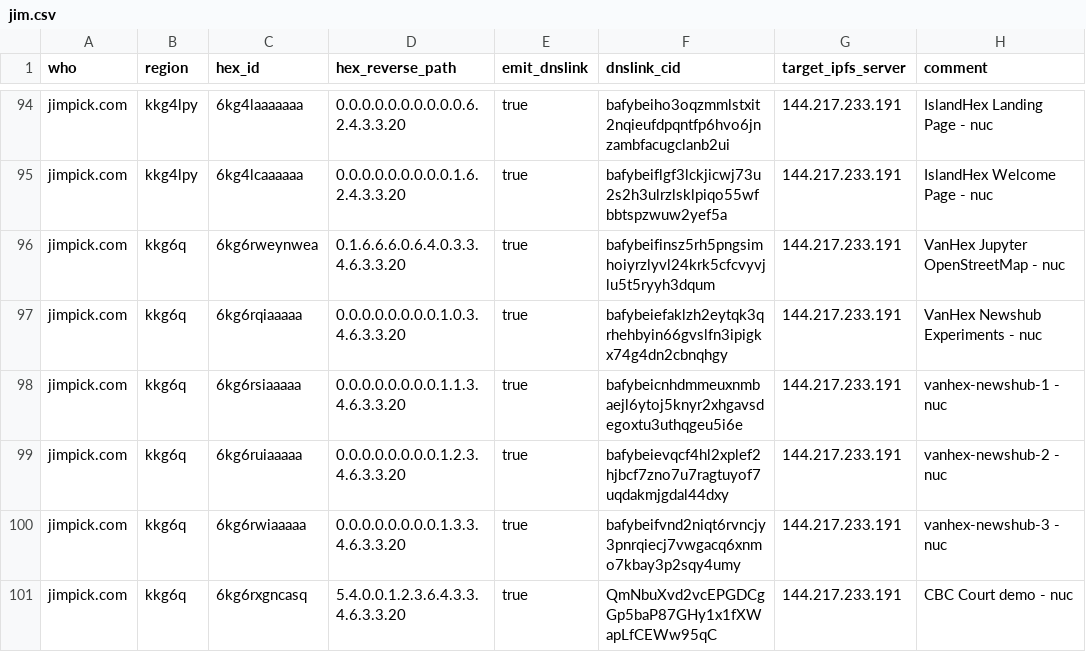
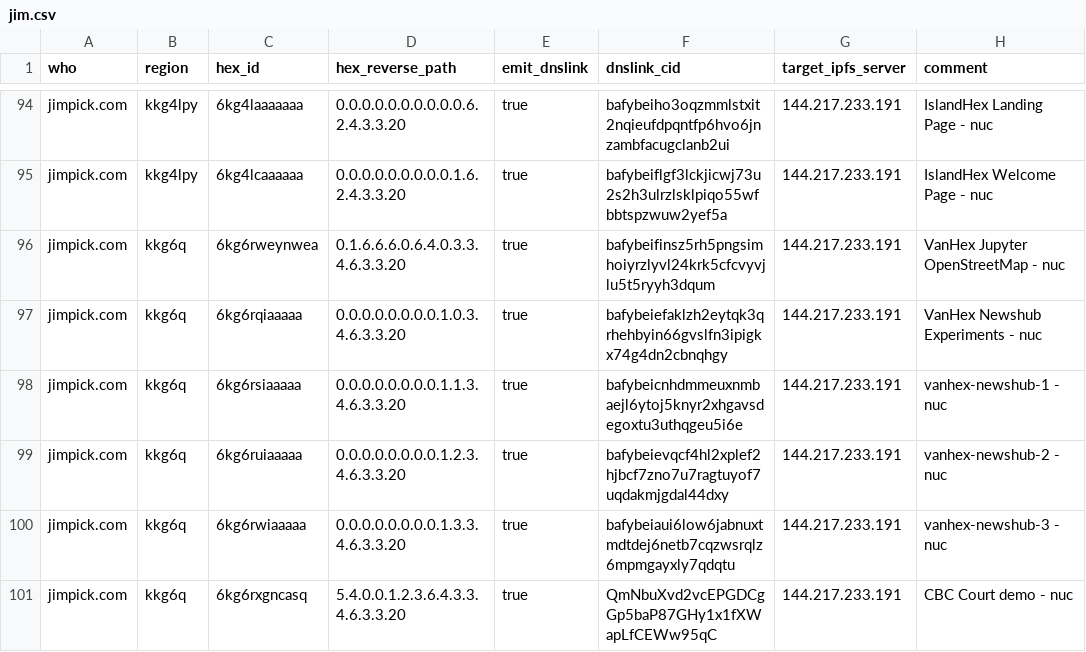
Before and after one commit to hexcamp/hexcamp-coredns-sites, a CSV file: jim.csv, drawn as a sheet; only a part is shown, gaps mark what is left out.

Commit message:
Updated from hackmd-updater

```diff
--- a/jim.csv
+++ b/jim.csv
@@ -99,3 +99,3 @@ jimpick.com,kkg6q,6kg6rsiaaaaa,0.0.0.0.0.0.0.0.1.1.3.4.6.3.3.20,true,bafybeicnhd
 jimpick.com,kkg6q,6kg6ruiaaaaa,0.0.0.0.0.0.0.0.1.2.3.4.6.3.3.20,true,bafybeievqcf4hl2xplef2hjbcf7zno7u7ragtuyof7uqdakmjgdal44dxy,144.217.233.191,vanhex-newshub-2 - nuc
-jimpick.com,kkg6q,6kg6rwiaaaaa,0.0.0.0.0.0.0.0.1.3.3.4.6.3.3.20,true,bafybeifvnd2niqt6rvncjy3pnrqiecj7vwgacq6xnmo7kbay3p2sqy4umy,144.217.233.191,vanhex-newshub-3 - nuc
+jimpick.com,kkg6q,6kg6rwiaaaaa,0.0.0.0.0.0.0.0.1.3.3.4.6.3.3.20,true,bafybeiaui6low6jabnuxtmdtdej6netb7cqzwsrqlz6mpmgayxly7qdqtu,144.217.233.191,vanhex-newshub-3 - nuc
 jimpick.com,kkg6q,6kg6rxgncasq,5.4.0.0.1.2.3.6.4.3.3.4.6.3.3.20,true,QmNbuXvd2vcEPGDCgGp5baP87GHy1x1fXWapLfCEWw95qC,144.217.233.191,CBC Court demo - nuc
```
